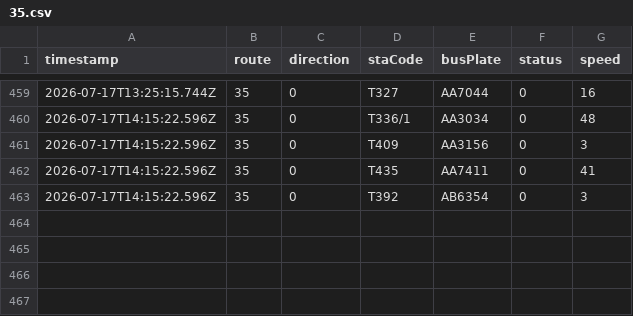
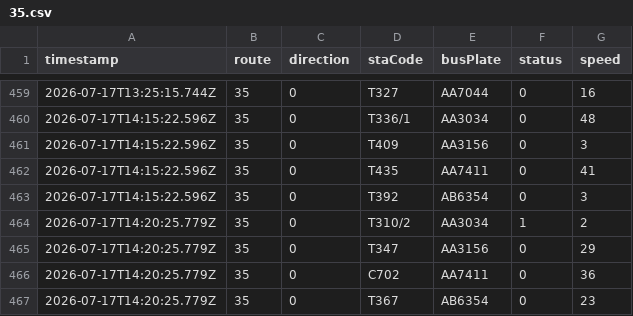
Before and after one commit to ChiHin-Lio/macau-gtfs-data, a CSV file: raw_logs/35.csv, drawn as a sheet; only a part is shown, gaps mark what is left out; the diff names each change by its address in the sheet, - before the commit and + after, or states it on an @@ line.

Commit message:
scraper: update 35.csv via Cloudflare Worker

```diff
--- a/raw_logs/35.csv
+++ b/raw_logs/35.csv
+row 464: 2026-07-17T14:20:25.779Z | 35 | 0 | T310/2 | AA3034 | 1 | 2
+row 465: 2026-07-17T14:20:25.779Z | 35 | 0 | T347 | AA3156 | 0 | 29
+row 466: 2026-07-17T14:20:25.779Z | 35 | 0 | C702 | AA7411 | 0 | 36
+row 467: 2026-07-17T14:20:25.779Z | 35 | 0 | T367 | AB6354 | 0 | 23
```
